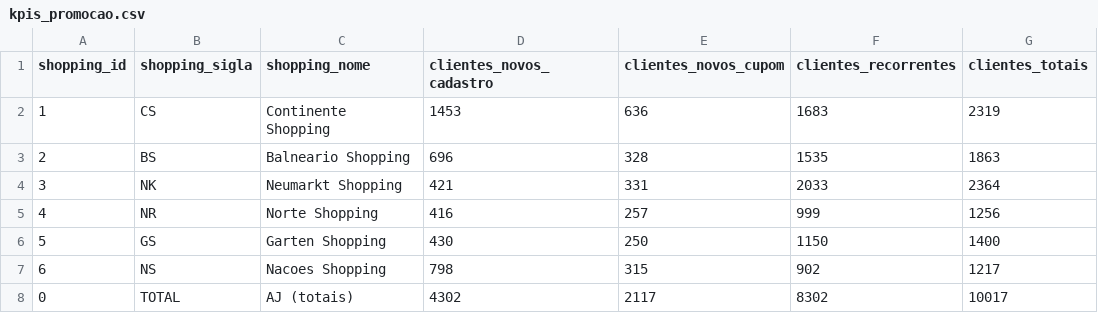
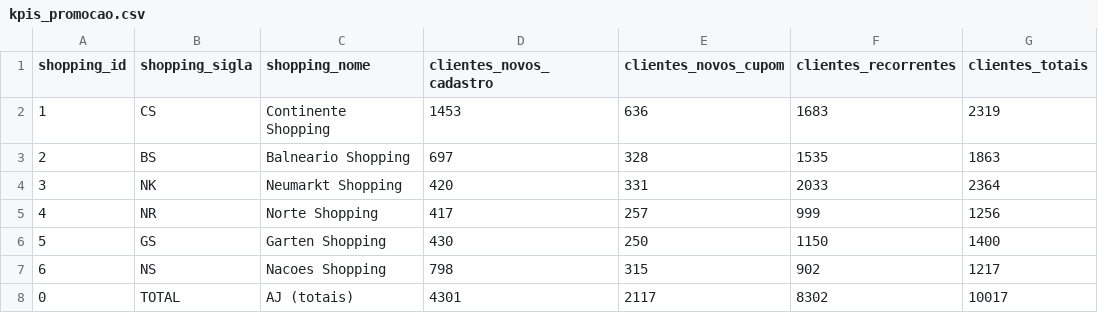
Before and after one commit to grupoalmeidajunior/promocoes-report, a CSV file: dados/kpis_promocao.csv, drawn as a sheet; only a part is shown; the diff names each change by its address in the sheet, - before the commit and + after, or states it on an @@ line.

```diff
--- a/dados/kpis_promocao.csv
+++ b/dados/kpis_promocao.csv
-D3 (clientes_novos_cadastro): 696
+D3 (clientes_novos_cadastro): 697
-D4 (clientes_novos_cadastro): 421
+D4 (clientes_novos_cadastro): 420
-D5 (clientes_novos_cadastro): 416
+D5 (clientes_novos_cadastro): 417
-D8 (clientes_novos_cadastro): 4302
+D8 (clientes_novos_cadastro): 4301
```
Also changed, not shown: dados/participacao_lojas.csv, dados/serie_temporal.csv, 3 other files.
